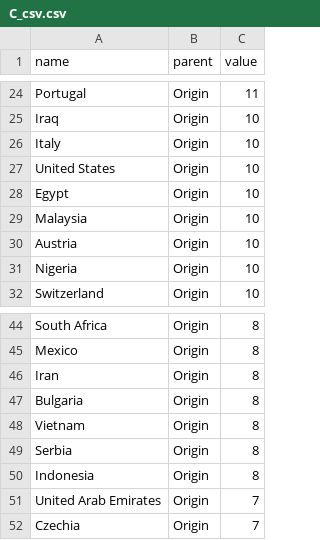
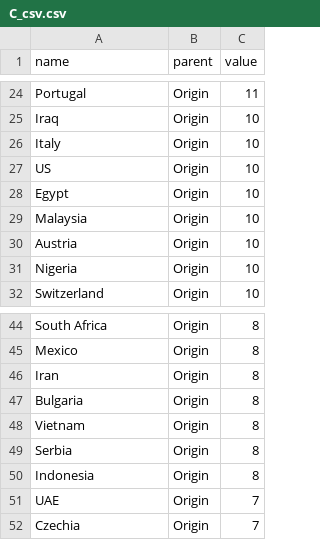
Before and after one commit to Altai21/CSVs-For-Programming, a CSV file: C_csv.csv, drawn as a sheet; only a part is shown, gaps mark what is left out.

Commit message:
Update C_csv.csv

```diff
--- a/C_csv.csv
+++ b/C_csv.csv
@@ -26,3 +26,3 @@ Iraq,Origin,10
 Italy,Origin,10
-United States,Origin,10
+US,Origin,10
 Egypt,Origin,10
@@ -50,3 +50,3 @@ Serbia,Origin,8
 Indonesia,Origin,8
-United Arab Emirates,Origin,7
+UAE,Origin,7
 Czechia,Origin,7
```
